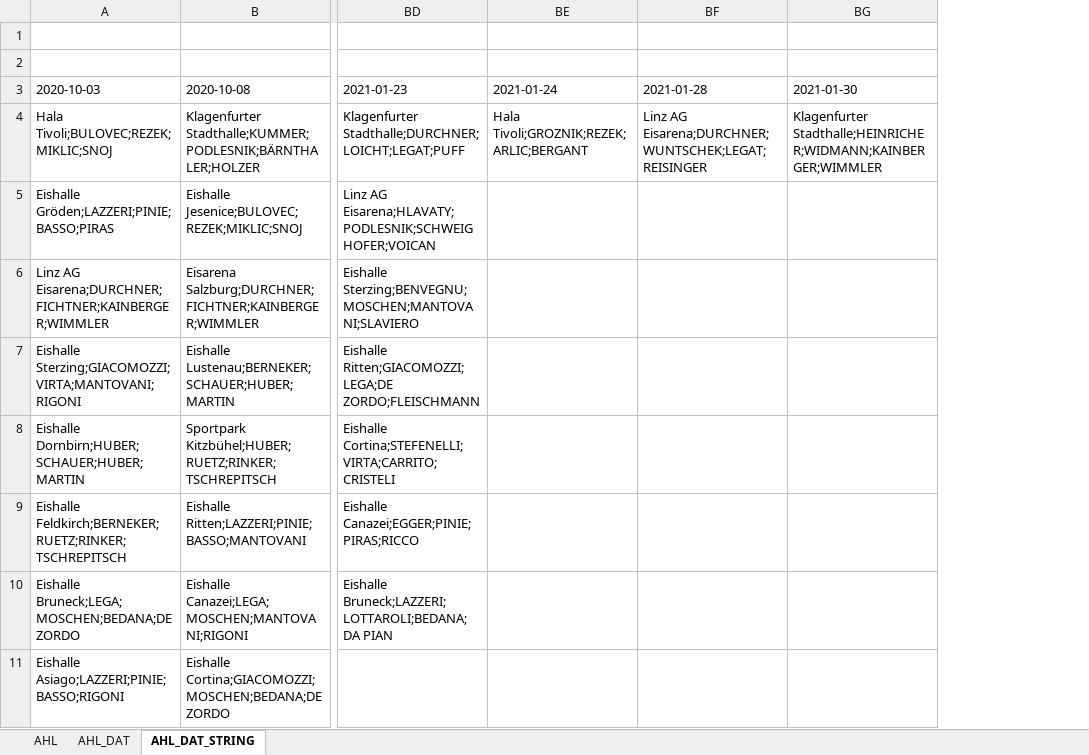
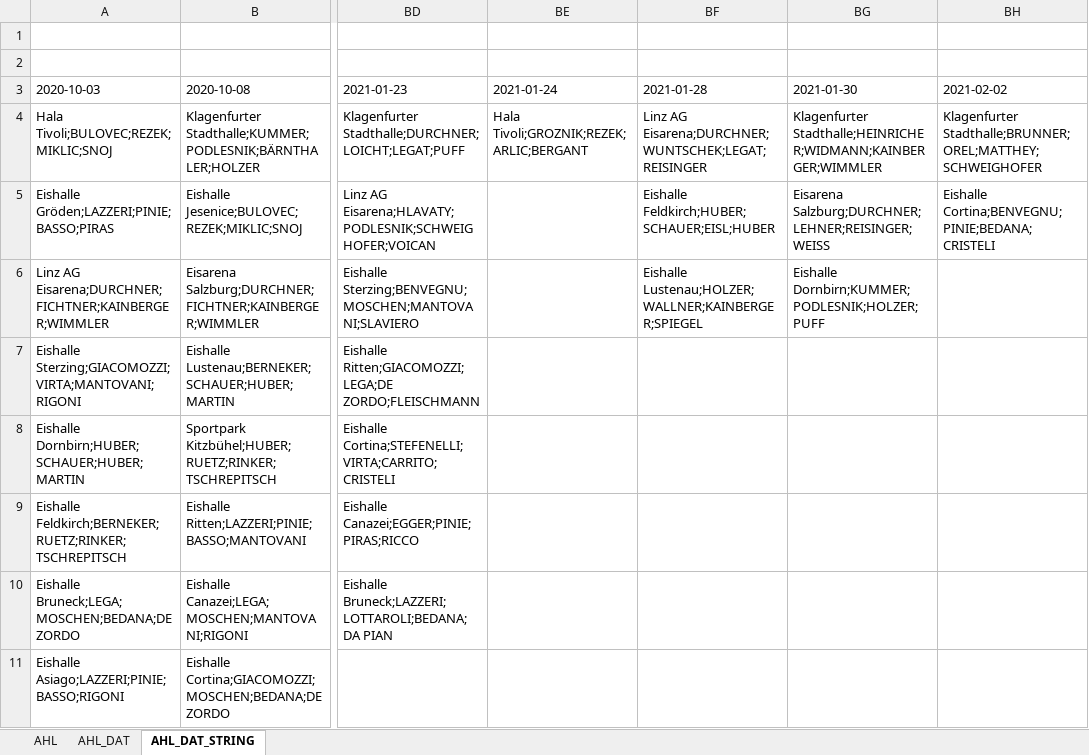
Before and after one commit to snojle23/delegacije, an Excel workbook: data/AHLdelegacije.xlsx, sheet AHL_DAT_STRING, drawn as a sheet; only a part is shown, gaps mark what is left out; values as stored, in another font and other column widths than the file's, no borders; the diff names each change by its address in the sheet, - before the commit and + after, or states it on an @@ line.

```diff
--- a/data/AHLdelegacije.xlsx (sheet AHL_DAT_STRING)
+++ b/data/AHLdelegacije.xlsx (sheet AHL_DAT_STRING)
+column BH (2021-02-02), rows 4-5: Klagenfurter Stadthalle;BRUNNER;OREL;MATTHEY;SCHWEIGHOFER | Eishalle Cortina;BENVEGNU;PINIE;BEDANA;CRISTELI
-BF5 (2021-01-28): (empty)
+BF5 (2021-01-28): Eishalle Feldkirch;HUBER;SCHAUER;EISL;HUBER
-BG5 (2021-01-30): (empty)
+BG5 (2021-01-30): Eisarena Salzburg;DURCHNER;LEHNER;REISINGER;WEISS
-BF6 (2021-01-28): (empty)
+BF6 (2021-01-28): Eishalle Lustenau;HOLZER;WALLNER;KAINBERGER;SPIEGEL
-BG6 (2021-01-30): (empty)
+BG6 (2021-01-30): Eishalle Dornbirn;KUMMER;PODLESNIK;HOLZER;PUFF
```
Also changed, not shown: sheet AHL, sheet AHL_DAT, data/ICEHLdelegacije.xlsx, 3 other files.
